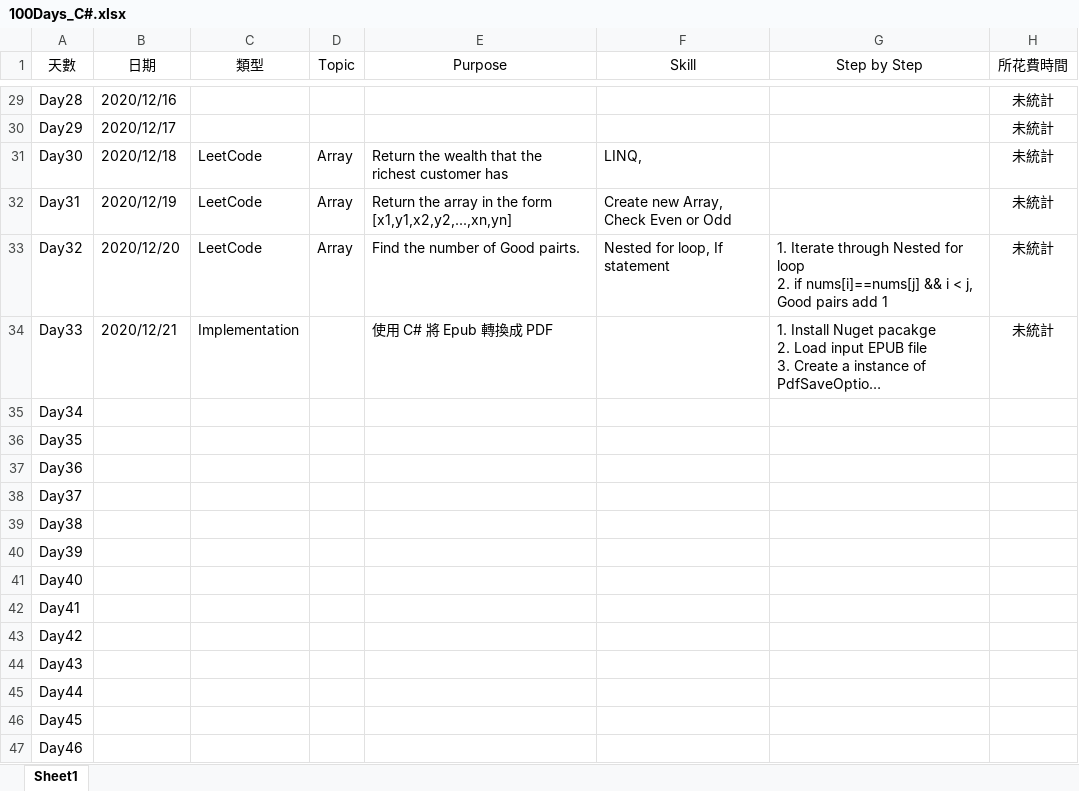
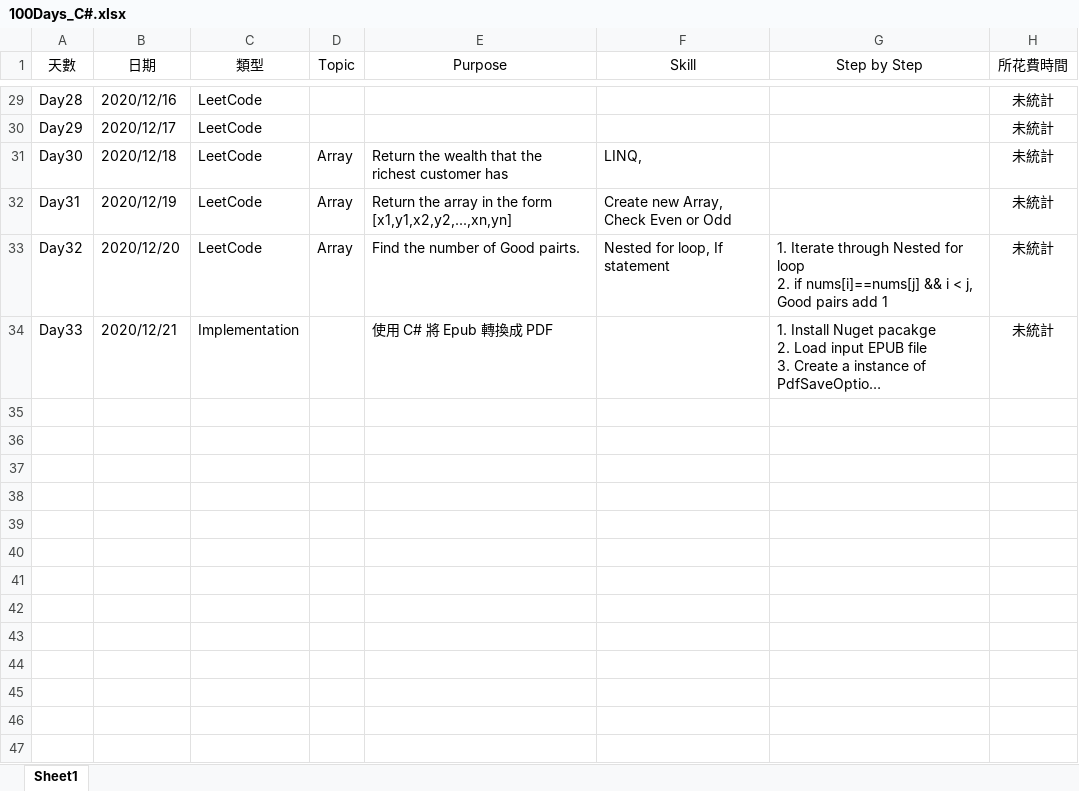
Before and after one commit to FMburger/CSharp-100DaysOfCode, an Excel workbook: 100Days_C#.xlsx, sheet Sheet1, drawn as a sheet; only a part is shown, gaps mark what is left out; long unchanged cells end in …; values as stored, in another font and other column widths than the file's, no borders; table styles not drawn; the diff covers the shown part only; the diff names each change by its address in the sheet, - before the commit and + after, or states it on an @@ line.

```diff
--- a/100Days_C#.xlsx (sheet Sheet1)
+++ b/100Days_C#.xlsx (sheet Sheet1)
-C29:C30 (類型): (empty)
+C29:C30 (類型): LeetCode
@@ row 35 hidden: Day34 @@
@@ row 36 hidden: Day35 @@
@@ row 37 hidden: Day36 @@
@@ row 38 hidden: Day37 @@
@@ row 39 hidden: Day38 @@
@@ row 40 hidden: Day39 @@
@@ row 41 hidden: Day40 @@
@@ row 42 hidden: Day41 @@
@@ row 43 hidden: Day42 @@
@@ row 44 hidden: Day43 @@
@@ row 45 hidden: Day44 @@
@@ row 46 hidden: Day45 @@
@@ row 47 hidden: Day46 @@
```
Also changed, not shown: 54 hidden or unhidden rows and 27 edited cells elsewhere in this sheet, 1 other file.
